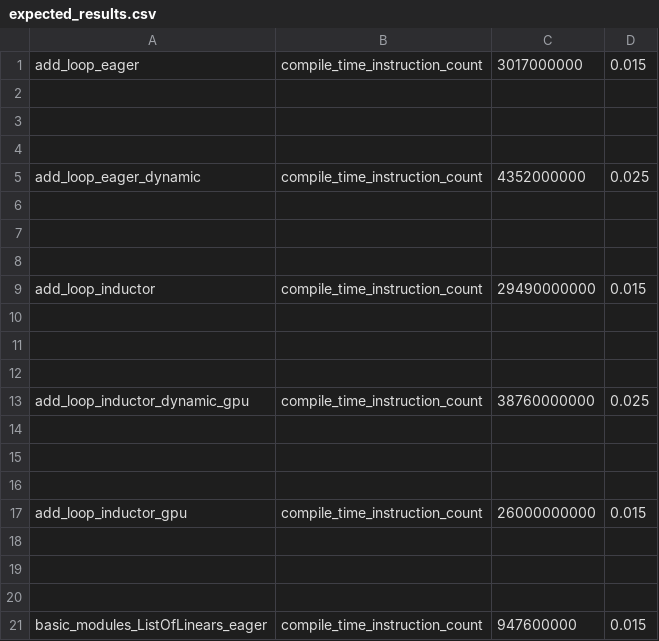
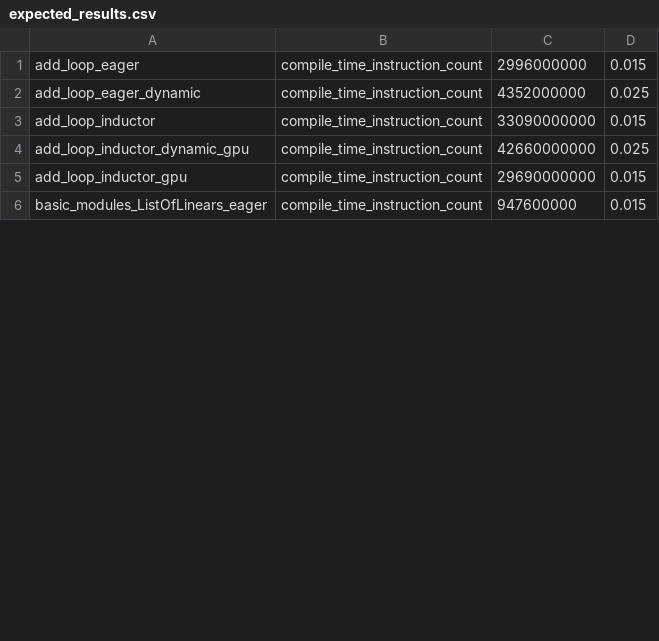
Before and after one commit to vortex-dev11/pytorch, a CSV file: benchmarks/dynamo/pr_time_benchmarks/expected_results.csv, drawn as a sheet; only a part is shown; the diff covers the shown part only.

```diff
--- a/benchmarks/dynamo/pr_time_benchmarks/expected_results.csv
+++ b/benchmarks/dynamo/pr_time_benchmarks/expected_results.csv
@@ -1,21 +1,6 @@
-add_loop_eager,compile_time_instruction_count,3017000000,0.015
-
-
-
+add_loop_eager,compile_time_instruction_count,2996000000,0.015
 add_loop_eager_dynamic,compile_time_instruction_count,4352000000,0.025
-
-
-
-add_loop_inductor,compile_time_instruction_count,29490000000,0.015
-
-
-
-add_loop_inductor_dynamic_gpu,compile_time_instruction_count,38760000000,0.025
-
-
-
-add_loop_inductor_gpu,compile_time_instruction_count,26000000000,0.015
-
-
-
+add_loop_inductor,compile_time_instruction_count,33090000000,0.015
+add_loop_inductor_dynamic_gpu,compile_time_instruction_count,42660000000,0.025
+add_loop_inductor_gpu,compile_time_instruction_count,29690000000,0.015
 basic_modules_ListOfLinears_eager,compile_time_instruction_count,947600000,0.015
```
Also changed, not shown: 51 removed rows and 6 edited cells elsewhere in this file, 7 other files.
